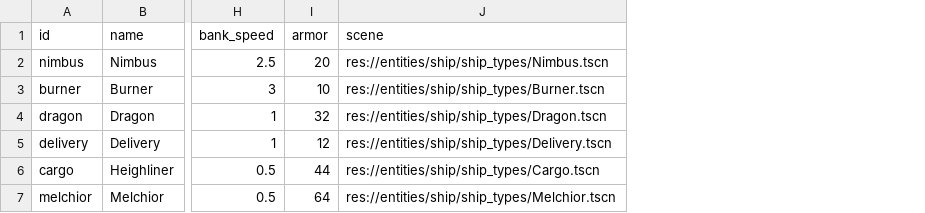
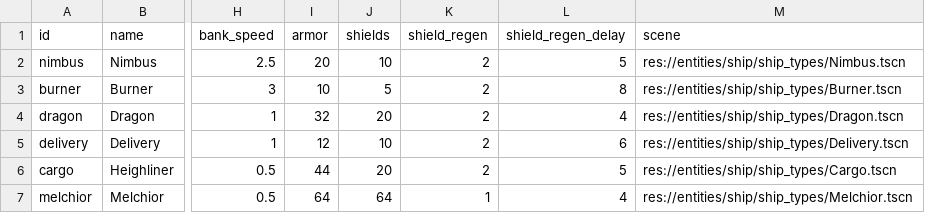
Before and after one commit to EamonnMR/galactic-night, a CSV file: data/ships.csv, drawn as a sheet; only a part is shown, gaps mark what is left out; the diff names each change by its address in the sheet, - before the commit and + after, or states it on an @@ line.

Commit message:
Shields regenerate, stats for shields

```diff
--- a/data/ships.csv
+++ b/data/ships.csv
+column J (shields), rows 2-7: 10 | 5 | 20 | 10 | 20 | 64
+column K (shield_regen), rows 2-7: 2 | 2 | 2 | 2 | 2 | 1
+column L (shield_regen_delay), rows 2-7: 5 | 8 | 4 | 6 | 5 | 4
```
Also changed, not shown: 3 other files.
